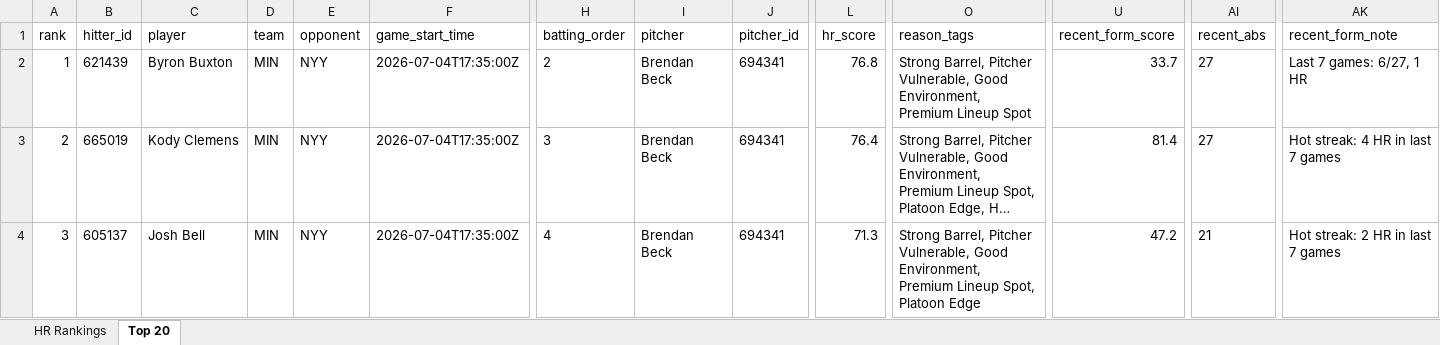
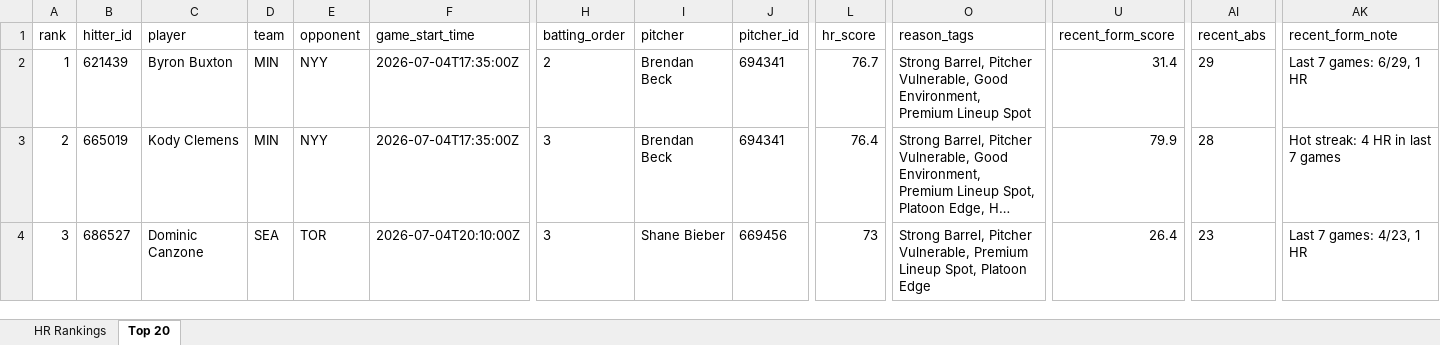
Before and after one commit to etbell28/hitter-tool, an Excel workbook: outputs/daily/hr_rankings_2026-07-04.xlsx, sheet Top 20, drawn as a sheet; only a part is shown, gaps mark what is left out; long unchanged cells end in …; values as stored, in another font and other column widths than the file's, no borders; the diff covers the shown part only; the diff names each change by its address in the sheet, - before the commit and + after, or states it on an @@ line.

```diff
--- a/outputs/daily/hr_rankings_2026-07-04.xlsx (sheet Top 20)
+++ b/outputs/daily/hr_rankings_2026-07-04.xlsx (sheet Top 20)
-L2 (hr_score): 76.8
+L2 (hr_score): 76.7
-U2 (recent_form_score): 33.7
+U2 (recent_form_score): 31.4
-AI2 (recent_abs): 27
+AI2 (recent_abs): 29
-AK2 (recent_form_note): Last 7 games: 6/27, 1 HR
+AK2 (recent_form_note): Last 7 games: 6/29, 1 HR
-U3 (recent_form_score): 81.4
+U3 (recent_form_score): 79.9
-AI3 (recent_abs): 27
+AI3 (recent_abs): 28
-B4 (hitter_id): 605137
+B4 (hitter_id): 686527
-C4 (player): Josh Bell
+C4 (player): Dominic Canzone
-D4 (team): MIN
+D4 (team): SEA
-E4 (opponent): NYY
+E4 (opponent): TOR
-F4 (game_start_time): 2026-07-04T17:35:00Z
+F4 (game_start_time): 2026-07-04T20:10:00Z
-H4 (batting_order): 4
+H4 (batting_order): 3
-I4 (pitcher): Brendan Beck
+I4 (pitcher): Shane Bieber
-J4 (pitcher_id): 694341
+J4 (pitcher_id): 669456
-L4 (hr_score): 71.3
+L4 (hr_score): 73
-O4 (reason_tags): …Pitcher Vulnerable, Good Environment, Premium Lineup…
+O4 (reason_tags): …Pitcher Vulnerable, Premium Lineup…
-U4 (recent_form_score): 47.2
+U4 (recent_form_score): 26.4
-AI4 (recent_abs): 21
+AI4 (recent_abs): 23
-AK4 (recent_form_note): Hot streak: 2 HR in last 7 games
+AK4 (recent_form_note): Last 7 games: 4/23, 1 HR
```
Also changed, not shown: 1 added row, 1 removed row and 659 edited cells elsewhere in this sheet, sheet HR Rankings, outputs/daily/hr_rankings_2026-07-04_full.xlsx, outputs/hr_rankings.xlsx, 11 other files.
